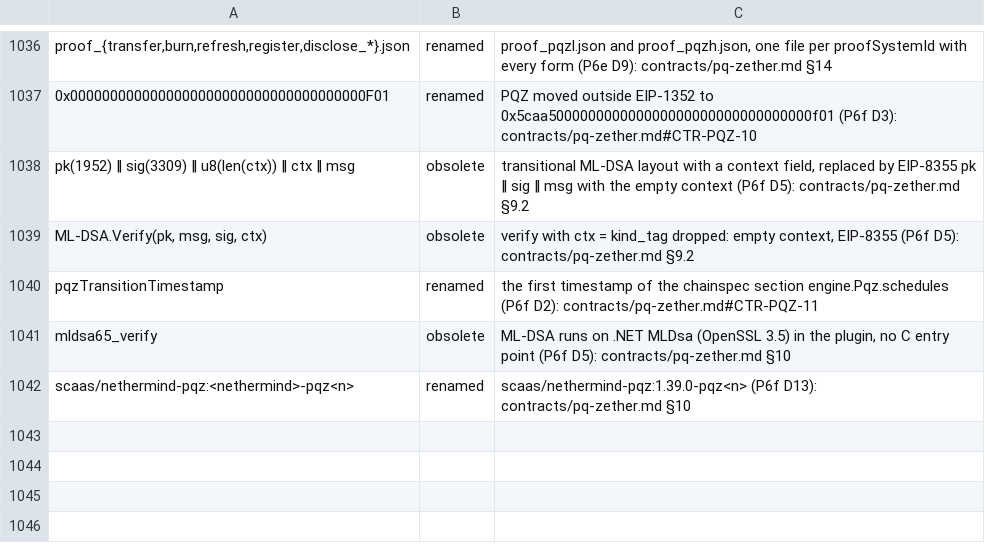
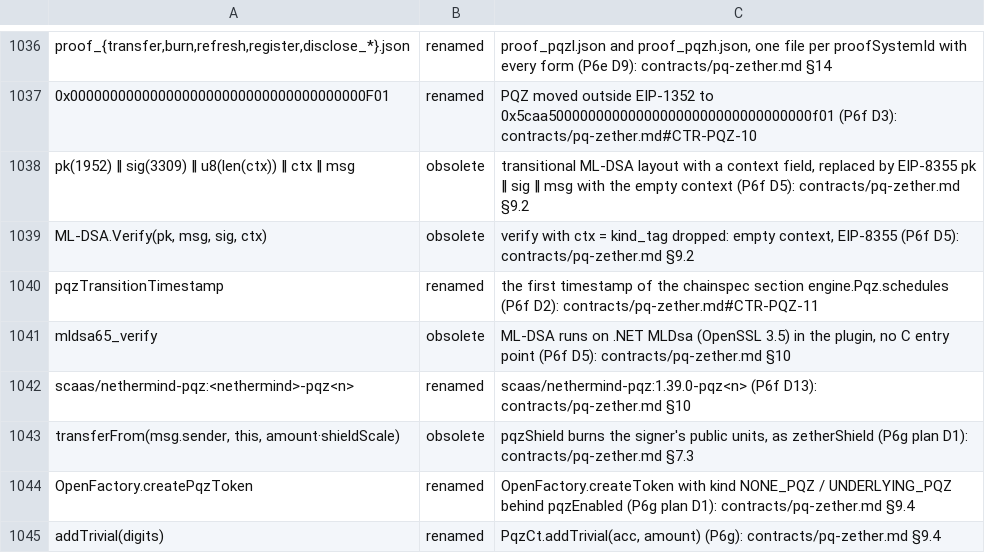
Before and after one commit to dinhduongha/scaas, a TSV file: docs/history/dropped-artifacts.tsv, drawn as a sheet; only a part is shown, gaps mark what is left out.

```diff
--- a/docs/history/dropped-artifacts.tsv
+++ b/docs/history/dropped-artifacts.tsv
@@ -1042 +1042,4 @@ mldsa65_verify	obsolete	ML-DSA runs on .NET MLDsa (OpenSSL 3.5) in the plugin, n
 scaas/nethermind-pqz:<nethermind>-pqz<n>	renamed	scaas/nethermind-pqz:1.39.0-pqz<n> (P6f D13): contracts/pq-zether.md §10
+transferFrom(msg.sender, this, amount·shieldScale)	obsolete	pqzShield burns the signer's public units, as zetherShield (P6g plan D1): contracts/pq-zether.md §7.3
+OpenFactory.createPqzToken	renamed	OpenFactory.createToken with kind NONE_PQZ / UNDERLYING_PQZ behind pqzEnabled (P6g plan D1): contracts/pq-zether.md §9.4
+addTrivial(digits)	renamed	PqzCt.addTrivial(acc, amount) (P6g): contracts/pq-zether.md §9.4
```
Also changed, not shown: 4 other files.
